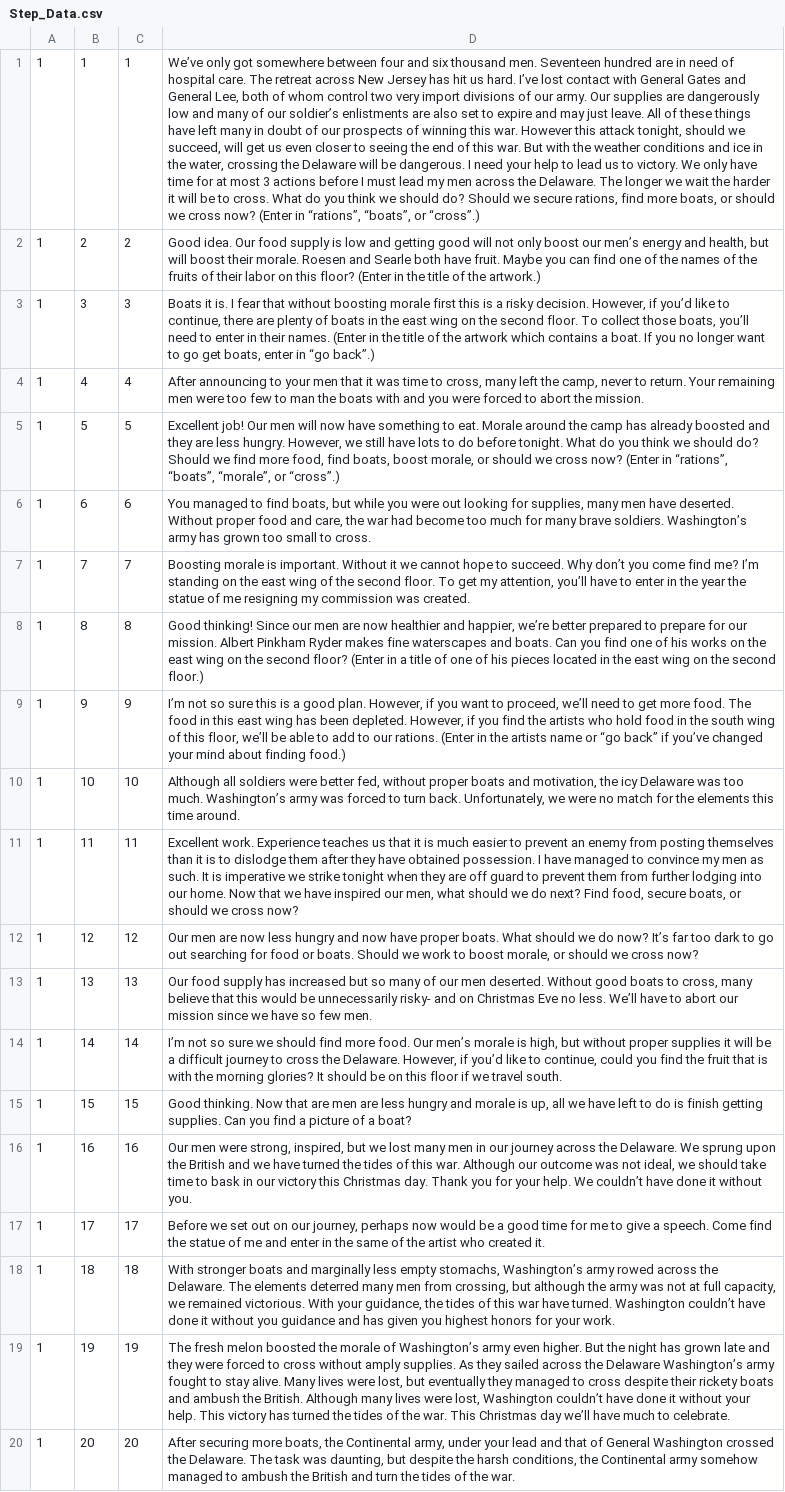
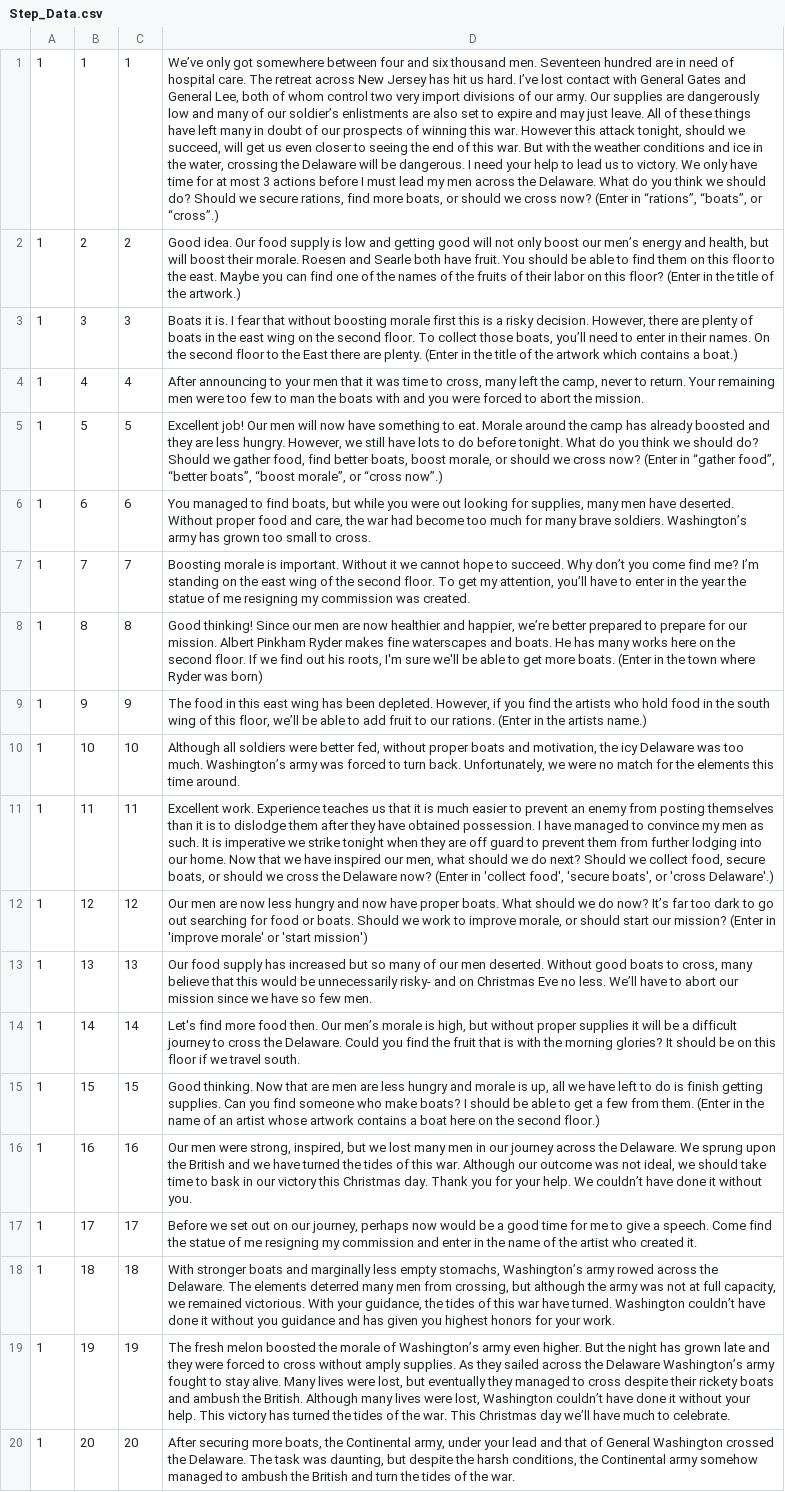
Before and after one commit to Alma-Sanchez/Traverse, a CSV file: BackEndSkeleton/csv_file/Step_Data.csv, drawn as a sheet; only a part is shown; the diff names each change by its address in the sheet, - before the commit and + after, or states it on an @@ line.

```diff
--- a/BackEndSkeleton/csv_file/Step_Data.csv
+++ b/BackEndSkeleton/csv_file/Step_Data.csv
-D1: …the Delaware. The longer we wait the harder it will be to cross. What do…
+D1: …the Delaware. What do…
-D2: …have fruit. Maybe you…
+D2: …have fruit. You should be able to find them on this floor to the east. Maybe you…
-D3: …decision. However, if you’d like to continue, there are plenty of boats in the east wing on the second floor. To collect those boats, you’ll need to enter in their names. (Enter in the title of the artwork which contains a boat. If you no longer want to go get boats, enter in “go back”.)
+D3: …decision. However, there are plenty of boats in the east wing on the second floor. To collect those boats, you’ll need to enter in their names. On the second floor to the East there are plenty. (Enter in the title of the artwork which contains a boat.)
-D5: …Should we find more food, find boats, boost morale, or should we cross now? (Enter in “rations”, “boats”, “morale”, or “cross”.)
+D5: …Should we gather food, find better boats, boost morale, or should we cross now? (Enter in “gather food”, “better boats”, “boost morale”, or “cross now”.)
-D8: …and boats. Can you find one of his works on the east wing on the second floor? (Enter in a title of one of his pieces located in the east wing on the second floor.)
+D8: …and boats. He has many works here on the second floor. If we find out his roots, I'm sure we'll be able to get more boats. (Enter in the town where Ryder was born)
-D9: I’m not so sure this is a good plan. However, if you want to proceed, we’ll need to get more food. The food in this east wing has been depleted. However, if you find the artists who hold food in the south wing of this floor, we’ll be able to add to our rations. (Enter in the artists name or “go back” if you’ve changed your mind about finding food.)
+D9: The food in this east wing has been depleted. However, if you find the artists who hold food in the south wing of this floor, we’ll be able to add fruit to our rations. (Enter in the artists name.)
-D11: …do next? Find food, secure boats, or should we cross now?
+D11: …do next? Should we collect food, secure boats, or should we cross the Delaware now? (Enter in 'collect food', 'secure boats', or 'cross Delaware'.)
-D12: …work to boost morale, or should we cross now?
+D12: …work to improve morale, or should start our mission? (Enter in 'improve morale' or 'start mission')
-D14: I’m not so sure we should find more food. Our men’s morale is high, but without proper supplies it will be a difficult journey to cross the Delaware. However, if you’d like to continue, could you find…
+D14: Let's find more food then. Our men’s morale is high, but without proper supplies it will be a difficult journey to cross the Delaware. Could you find…
-D15: …you find a picture of a boat?
+D15: …you find someone who make boats? I should be able to get a few from them. (Enter in the name of an artist whose artwork contains a boat here on the second floor.)
-D17: …of me and enter in the same of the…
+D17: …of me resigning my commission and enter in the name of the…
```
Also changed, not shown: BackEndSkeleton/csv_file/Answer_Type_Text.csv, 1 other file.
